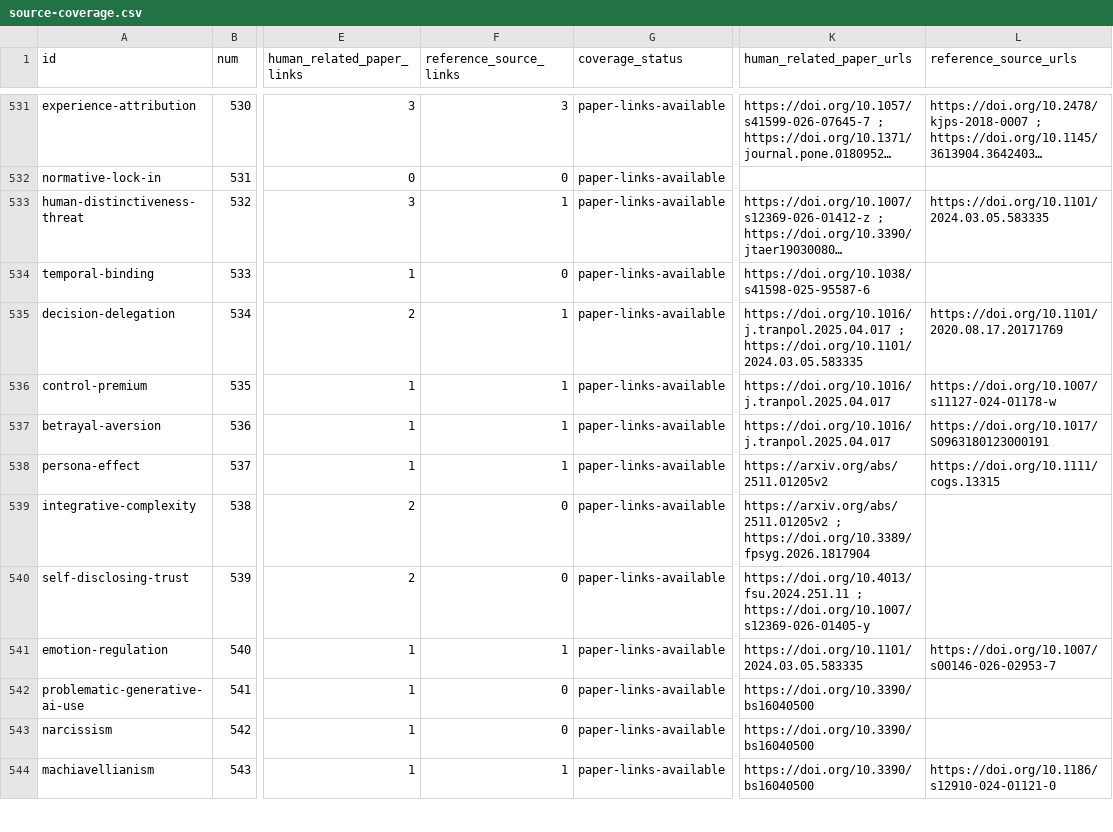
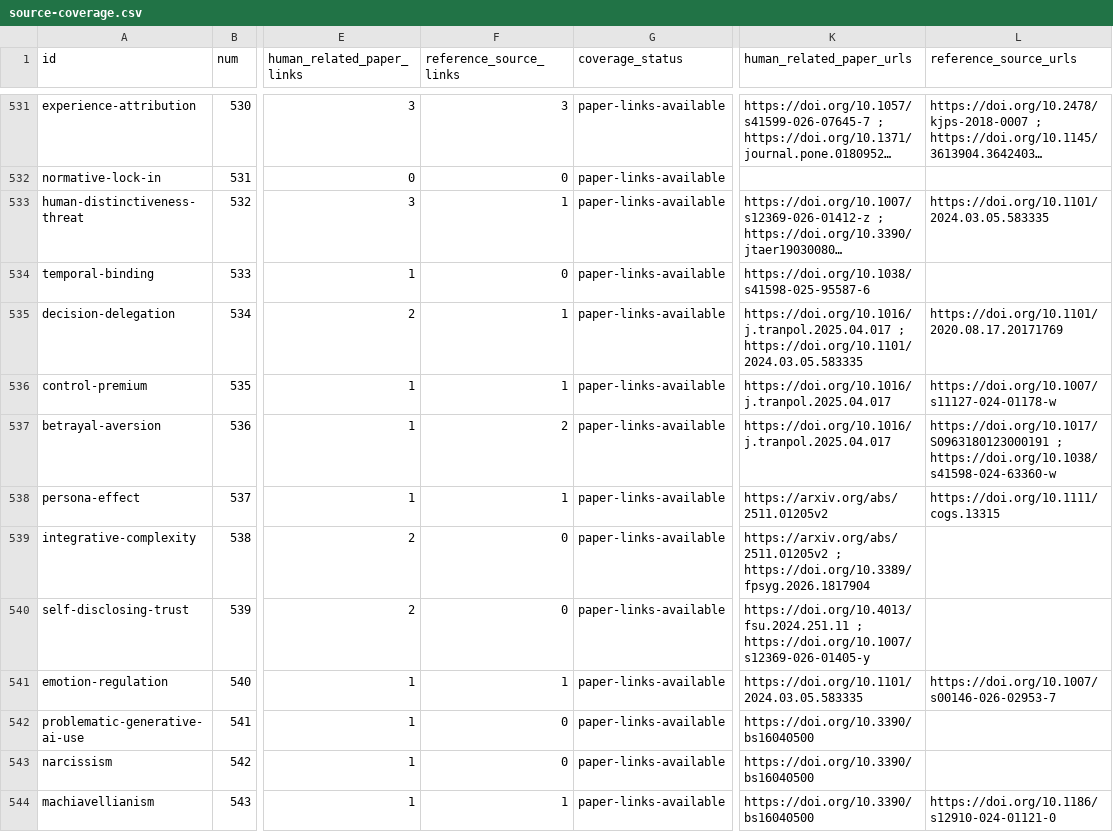
Before and after one commit to danlex/ethicalhive, a CSV file: docs/source-coverage.csv, drawn as a sheet; only a part is shown, gaps mark what is left out; long unchanged cells end in …; the diff covers the shown part only; the diff names each change by its address in the sheet, - before the commit and + after, or states it on an @@ line.

Commit message:
Review PDF 256: qualify mind-perception specificity and allocation evidence

```diff
--- a/docs/source-coverage.csv
+++ b/docs/source-coverage.csv
-F537 (reference_source_links): 1
+F537 (reference_source_links): 2
-L537 (reference_source_urls): https://doi.org/10.1017/S0963180123000191
+L537 (reference_source_urls): https://doi.org/10.1017/S0963180123000191 ; https://doi.org/10.1038/s41598-024-63360-w
```
Also changed, not shown: 6 edited cells elsewhere in this file, 13 other files.
